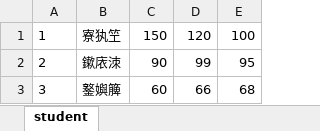
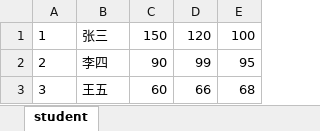
Before and after one commit to chenwenbo/interview, an Excel workbook: output/xls/student.xlsx, sheet student, drawn as a sheet; values as stored, in another font and other column widths than the file's, no borders; the diff names each change by its address in the sheet, - before the commit and + after, or states it on an @@ line.

```diff
--- a/output/xls/student.xlsx (sheet student)
+++ b/output/xls/student.xlsx (sheet student)
-B1: 寮犱笁
+B1: 张三
-B2: 鏉庡洓
+B2: 李四
-B3: 鐜嬩簲
+B3: 王五
```
Also changed, not shown: output/xls/numbers.xlsx, 5 other files.
